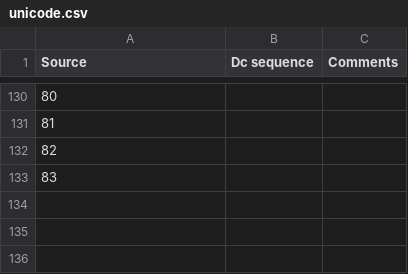
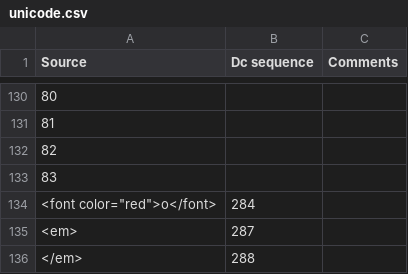
Before and after one commit to ethus3h/ember-client, a CSV file: data/mappings/from/unicode.csv, drawn as a sheet; only a part is shown, gaps mark what is left out; the diff names each change by its address in the sheet, - before the commit and + after, or states it on an @@ line.

```diff
--- a/data/mappings/from/unicode.csv
+++ b/data/mappings/from/unicode.csv
+row 134: <font color="red">o</font> | 284
+row 135: <em> | 287
+row 136: </em> | 288
```
Also changed, not shown: 2 other files.
